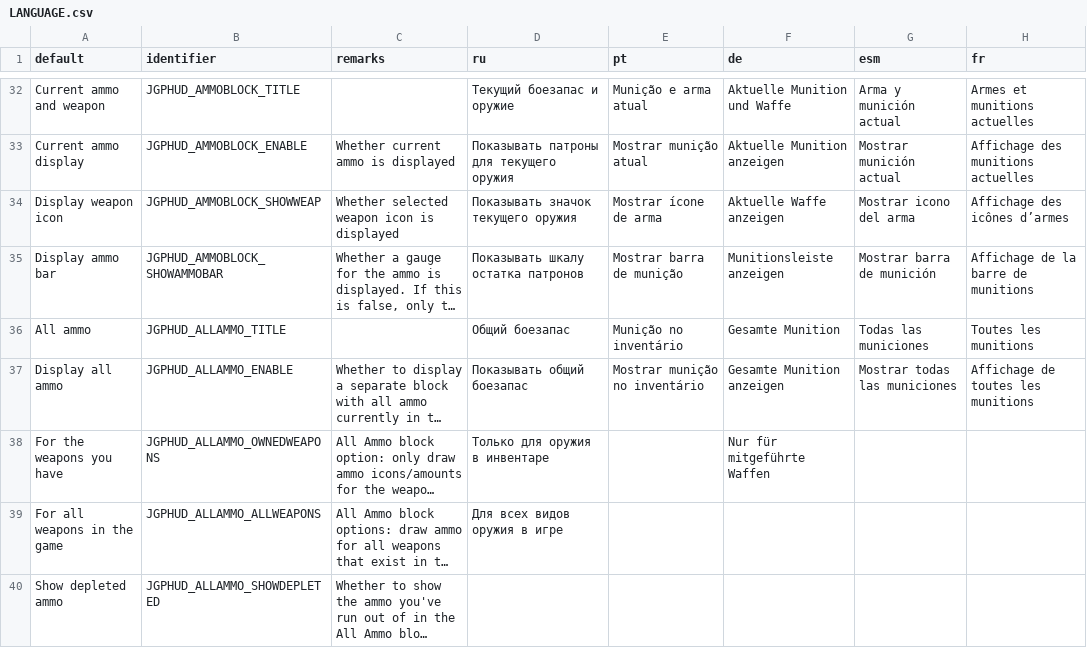
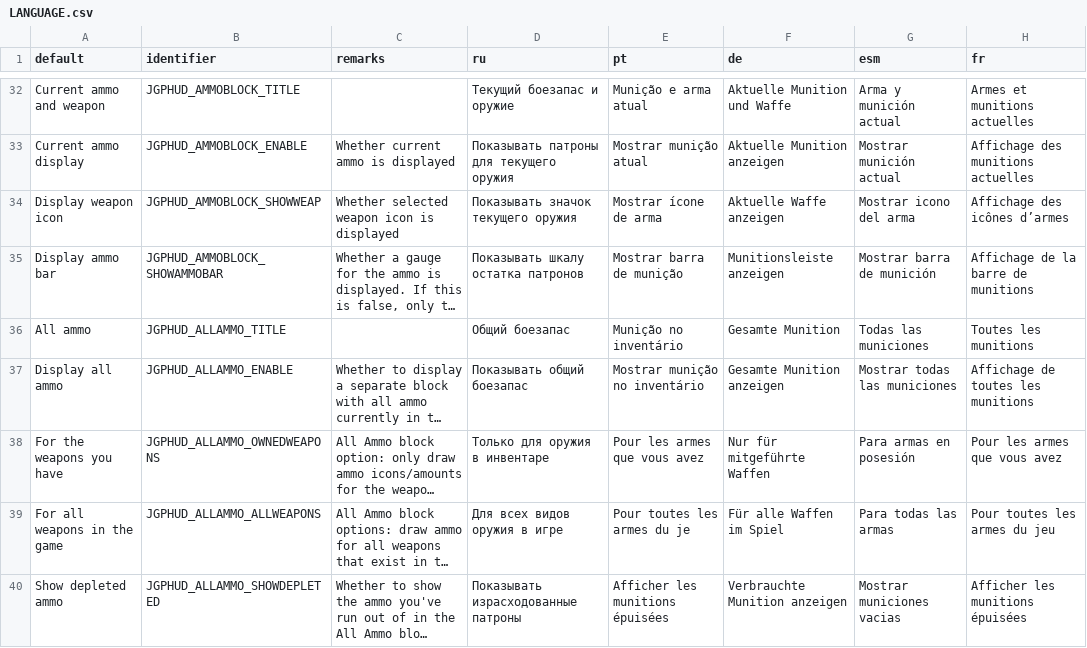
Before and after one commit to jekyllgrim/UniversalFlexibleHUD, a CSV file: LANGUAGE.csv, drawn as a sheet; only a part is shown, gaps mark what is left out; long unchanged cells end in …; the diff covers the shown part only; the diff names each change by its address in the sheet, - before the commit and + after, or states it on an @@ line.

Commit message:
Update LANGUAGE.csv

```diff
--- a/LANGUAGE.csv
+++ b/LANGUAGE.csv
-E38 (pt): (empty)
+E38 (pt): Pour les armes que vous avez
-G38 (esm): (empty)
+G38 (esm): Para armas en posesión
-H38 (fr): (empty)
+H38 (fr): Pour les armes que vous avez
-E39 (pt): (empty)
+E39 (pt): Pour toutes les armes du je
-F39 (de): (empty)
+F39 (de): Für alle Waffen im Spiel
-G39 (esm): (empty)
+G39 (esm): Para todas las armas
-H39 (fr): (empty)
+H39 (fr): Pour toutes les armes du jeu
-D40 (ru): (empty)
+D40 (ru): Показывать израсходованные патроны
-E40 (pt): (empty)
+E40 (pt): Afficher les munitions épuisées
-F40 (de): (empty)
+F40 (de): Verbrauchte Munition anzeigen
-G40 (esm): (empty)
+G40 (esm): Mostrar municiones vacias
-H40 (fr): (empty)
+H40 (fr): Afficher les munitions épuisées
```
Also changed, not shown: 1 added row and 9 edited cells elsewhere in this file.
